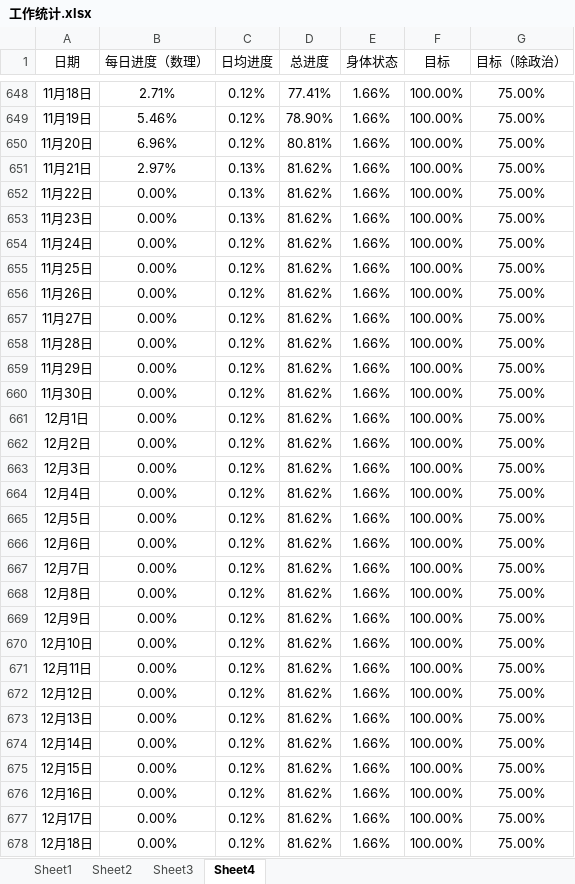
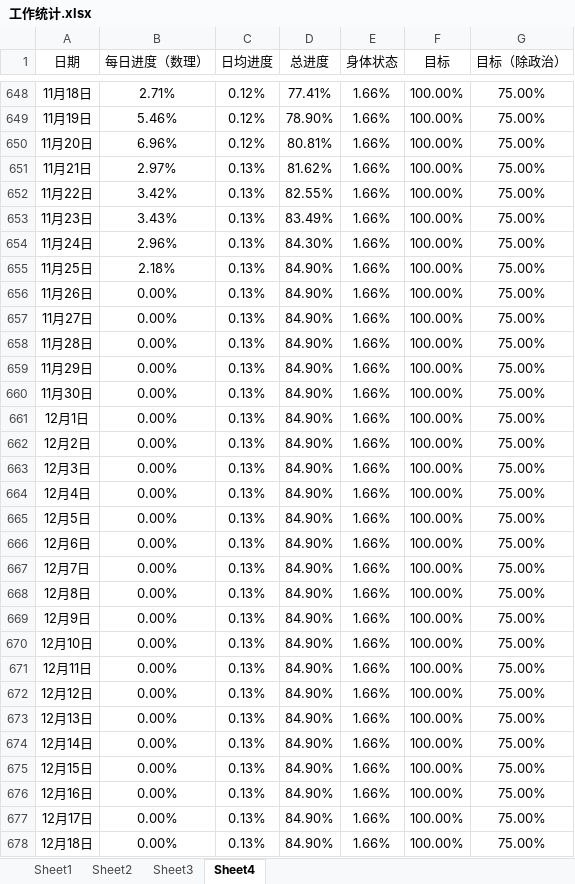
Before and after one commit to AlucardNosferatu/NPEE, an Excel workbook: 工作统计.xlsx, sheet Sheet4, drawn as a sheet; only a part is shown, gaps mark what is left out; values as stored, in another font and other column widths than the file's, no borders; charts and pictures not drawn; the diff covers the shown part only; the diff names each change by its address in the sheet, - before the commit and + after, or states it on an @@ line.

```diff
--- a/工作统计.xlsx (sheet Sheet4)
+++ b/工作统计.xlsx (sheet Sheet4)
-B652 (每日进度（数理）): 0.00%
+B652 (每日进度（数理）): 3.42%
-D652 (总进度): 81.62%
+D652 (总进度): 82.55%
-B653 (每日进度（数理）): 0.00%
+B653 (每日进度（数理）): 3.43%
-D653 (总进度): 81.62%
+D653 (总进度): 83.49%
-B654 (每日进度（数理）): 0.00%
+B654 (每日进度（数理）): 2.96%
-C654:C678 (日均进度): 0.12%
+C654:C678 (日均进度): 0.13%
-D654 (总进度): 81.62%
+D654 (总进度): 84.30%
-B655 (每日进度（数理）): 0.00%
+B655 (每日进度（数理）): 2.18%
-D655:D678 (总进度): 81.62%
+D655:D678 (总进度): 84.90%
```
Also changed, not shown: 8 edited cells elsewhere in this sheet, sheet Sheet1, sheet Sheet3, sheet Sheet2, hidden cells, charts or pictures, 工作报告.xlsx, 工作日志.xlsx.
